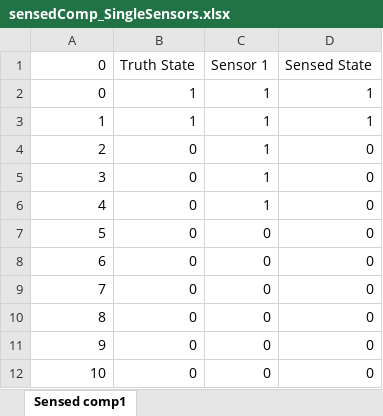
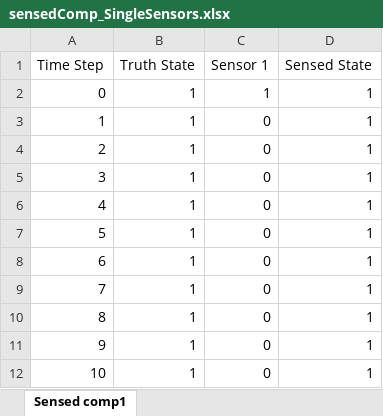
Before and after one commit to andreyaW/KISS, an Excel workbook: shipClassTests/testResults/sensedComp_SingleSensors.xlsx, sheet Sensed comp1, drawn as a sheet; values as stored, in another font and other column widths than the file's, no borders; removed rows and columns are numbered as before the commit, all else as after; the diff names each change by its address in the sheet, - before the commit and + after, or states it on an @@ line.

```diff
--- a/shipClassTests/testResults/sensedComp_SingleSensors.xlsx (sheet Sensed comp1)
+++ b/shipClassTests/testResults/sensedComp_SingleSensors.xlsx (sheet Sensed comp1)
-A1: 0
+A1: Time Step
-C3 (Sensor 1): 1
+C3 (Sensor 1): 0
-row 4: 2 | 0 | 1 | 0
-row 5: 3 | 0 | 1 | 0
-row 6: 4 | 0 | 1 | 0
+row 4: 2 | 1 | 0 | 1
+row 5: 3 | 1 | 0 | 1
+row 6: 4 | 1 | 0 | 1
-B7:B12 (Truth State): 0
+B7:B12 (Truth State): 1
-D7:D12 (Sensed State): 0
+D7:D12 (Sensed State): 1
```
Also changed, not shown: shipClassTests/testResults/sensedComp1.xlsx, shipClassTests/testResults/sensedComp_MultiSensors.xlsx, 2 other files.
